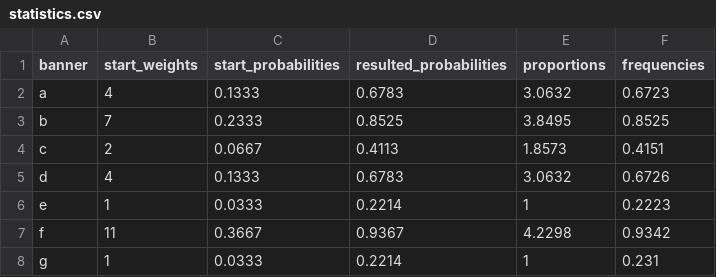
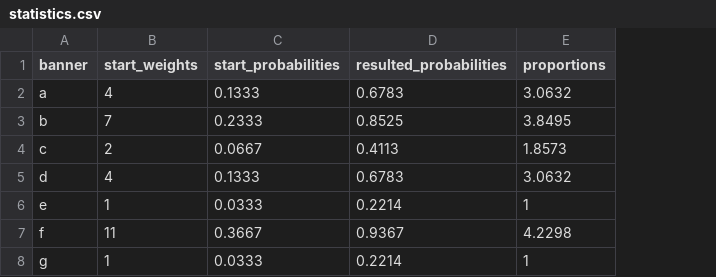
Before and after one commit to jhilary/wBannerRotator, a CSV file: statistics.csv, drawn as a sheet; the diff names each change by its address in the sheet, - before the commit and + after, or states it on an @@ line.

```diff
--- a/statistics.csv
+++ b/statistics.csv
-column F (frequencies), rows 2-8: 0.6723 | 0.8525 | 0.4151 | 0.6726 | 0.2223 | 0.9342 | 0.231
```
Also changed, not shown: 2 other files.
